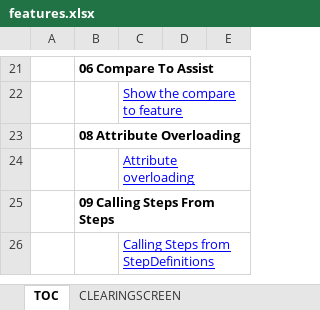
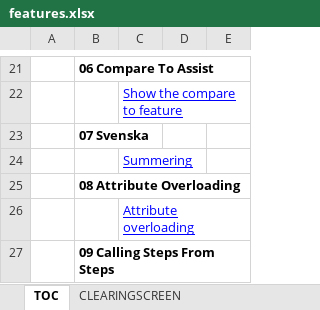
Before and after one commit to picklesdoc/picklesdoc.github.com, an Excel workbook: Output/Excel/features.xlsx, sheet TOC, drawn as a sheet; only a part is shown, gaps mark what is left out; the shorter side is filled out with more unchanged rows; values as stored, in another font and other column widths than the file's, no borders; the diff names each change by its address in the sheet, - before the commit and + after, or states it on an @@ line.

```diff
--- a/Output/Excel/features.xlsx (sheet TOC)
+++ b/Output/Excel/features.xlsx (sheet TOC)
+row 23:  | 07 Svenska
+row 24:  |  | Summering
```
Also changed, not shown: other sheet tabs, 53 other files.
